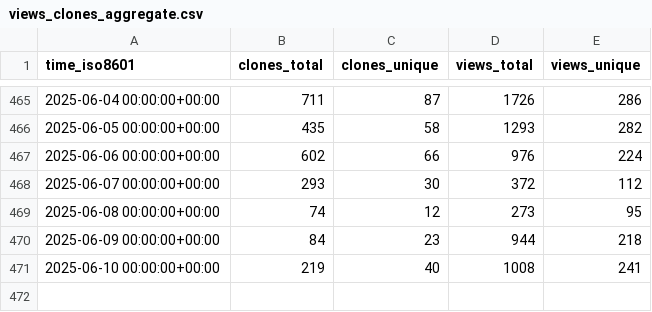
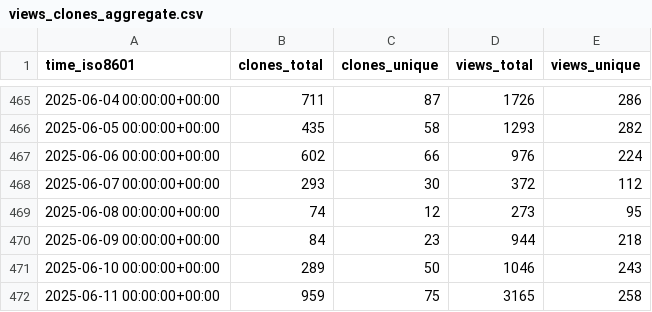
Before and after one commit to maplibre/repo-stats, a CSV file: maplibre/maplibre-native/ghrs-data/views_clones_aggregate.csv, drawn as a sheet; only a part is shown, gaps mark what is left out.

```diff
--- a/maplibre/maplibre-native/ghrs-data/views_clones_aggregate.csv
+++ b/maplibre/maplibre-native/ghrs-data/views_clones_aggregate.csv
@@ -470,2 +470,3 @@ time_iso8601,clones_total,clones_unique,views_total,views_unique
 2025-06-09 00:00:00+00:00,84,23,944,218
-2025-06-10 00:00:00+00:00,219,40,1008,241
+2025-06-10 00:00:00+00:00,289,50,1046,243
+2025-06-11 00:00:00+00:00,959,75,3165,258
```
Also changed, not shown: 1 other file.
